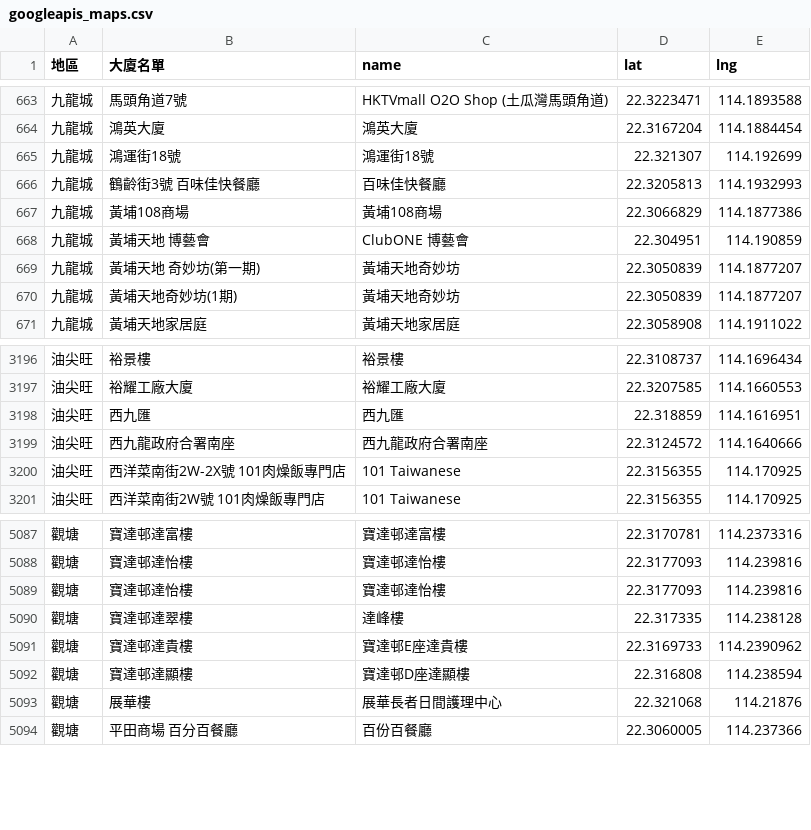
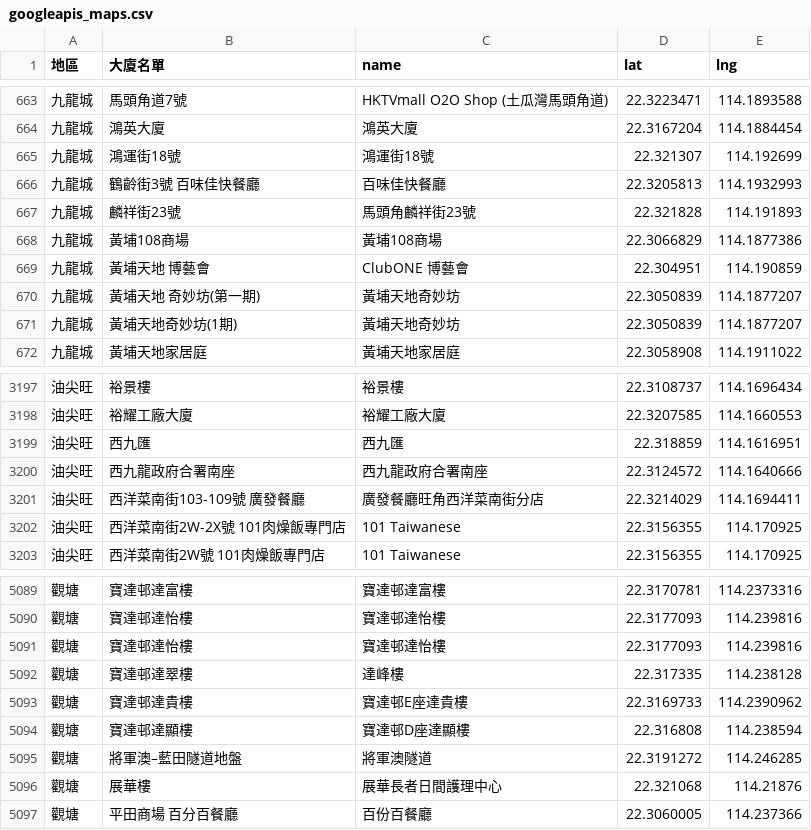
Before and after one commit to covid-hk/covid-hk.github.io, a CSV file: googleapis_maps.csv, drawn as a sheet; only a part is shown, gaps mark what is left out; the diff names each change by its address in the sheet, - before the commit and + after, or states it on an @@ line.

Commit message:
Add files via upload

```diff
--- a/googleapis_maps.csv
+++ b/googleapis_maps.csv
+row 667: 九龍城 | 麟祥街23號 | 馬頭角麟祥街23號 | 22.321828 | 114.191893
+row 3201: 油尖旺 | 西洋菜南街103-109號 廣發餐廳 | 廣發餐廳旺角西洋菜南街分店 | 22.3214029 | 114.1694411
+row 5095: 觀塘 | 將軍澳–藍田隧道地盤 | 將軍澳隧道 | 22.3191272 | 114.246285
```
